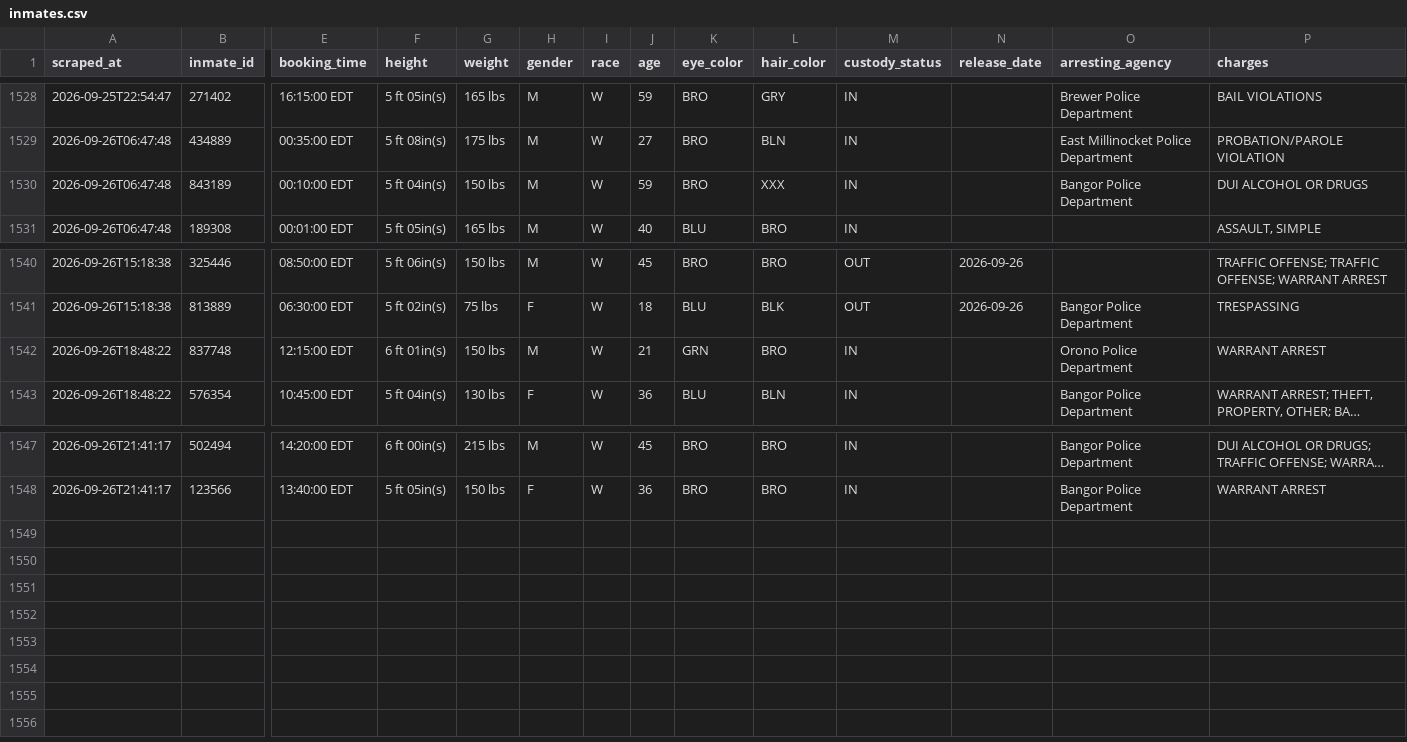
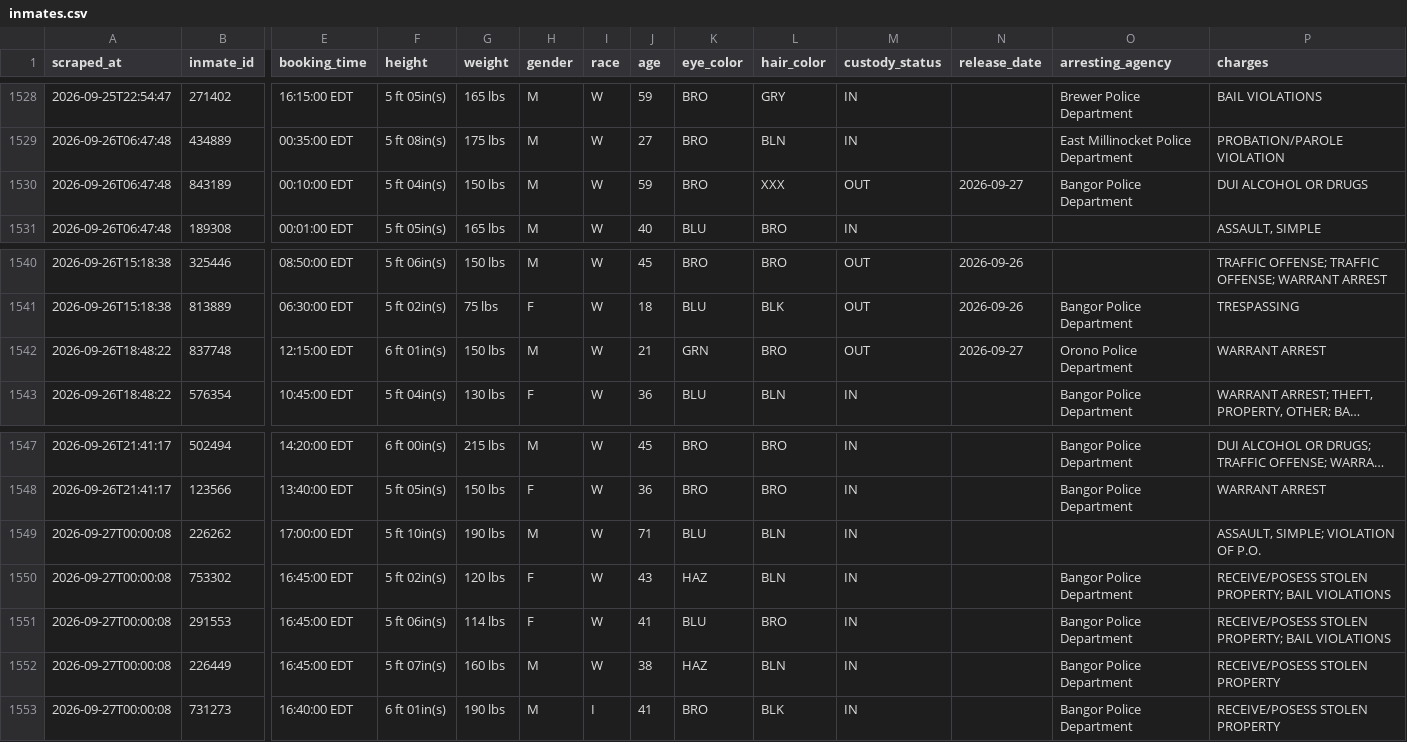
Before and after one commit to sloftus-lab/InmateScraper, a CSV file: inmates.csv, drawn as a sheet; only a part is shown, gaps mark what is left out; long unchanged cells end in …; rows hold the shown columns only; the diff names each change by its address in the sheet, - before the commit and + after, or states it on an @@ line.

```diff
--- a/inmates.csv
+++ b/inmates.csv
-M1530 (custody_status): IN
+M1530 (custody_status): OUT
-N1530 (release_date): (empty)
+N1530 (release_date): 2026-09-27
-M1542 (custody_status): IN
+M1542 (custody_status): OUT
-N1542 (release_date): (empty)
+N1542 (release_date): 2026-09-27
+row 1549: 2026-09-27T00:00:08 | 226262 | 17:00:00 EDT | 5 ft 10in(s) | 190 lbs | M | W | 71 | BLU | BLN | IN |  |  | ASSAULT, SIMPLE; VIOLATION OF P.O.
+row 1550: 2026-09-27T00:00:08 | 753302 | 16:45:00 EDT | 5 ft 02in(s) | 120 lbs | F | W | 43 | HAZ | BLN | IN |  | Bangor Police Department | RECEIVE/POSESS STOLEN PROPERTY; BAIL VIOLATIONS
+row 1551: 2026-09-27T00:00:08 | 291553 | 16:45:00 EDT | 5 ft 06in(s) | 114 lbs | F | W | 41 | BLU | BRO | IN |  | Bangor Police Department | RECEIVE/POSESS STOLEN PROPERTY; BAIL VIOLATIONS
+row 1552: 2026-09-27T00:00:08 | 226449 | 16:45:00 EDT | 5 ft 07in(s) | 160 lbs | M | W | 38 | HAZ | BLN | IN |  | Bangor Police Department | RECEIVE/POSESS STOLEN PROPERTY
+row 1553: 2026-09-27T00:00:08 | 731273 | 16:40:00 EDT | 6 ft 01in(s) | 190 lbs | M | I | 41 | BRO | BLK | IN |  | Bangor Police Department | RECEIVE/POSESS STOLEN PROPERTY
```
Also changed, not shown: 3 other files.
